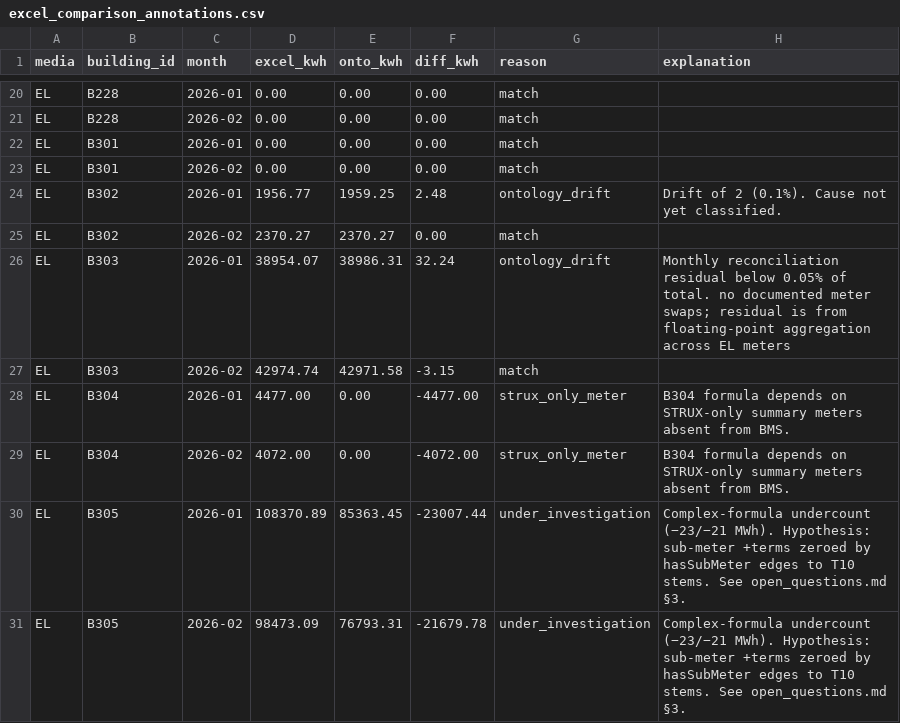
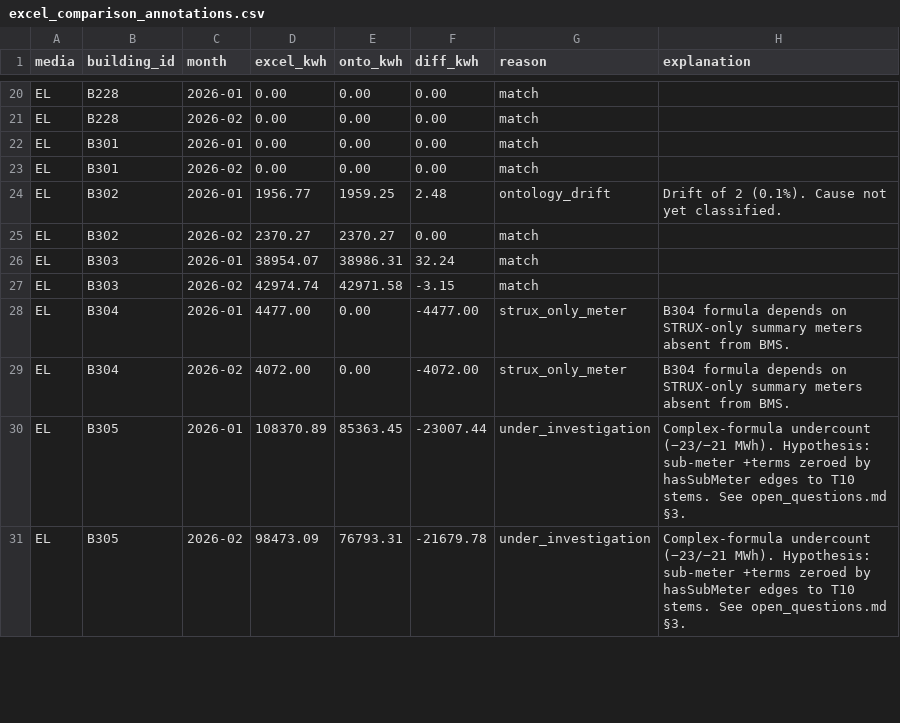
Before and after one commit to luiscarlon/graphite, a CSV file: reference/media_workstreams/snv_el/05_ontology/excel_comparison_annotations.csv, drawn as a sheet; only a part is shown, gaps mark what is left out; the diff covers the shown part only.

```diff
--- a/reference/media_workstreams/snv_el/05_ontology/excel_comparison_annotations.csv
+++ b/reference/media_workstreams/snv_el/05_ontology/excel_comparison_annotations.csv
@@ -25,3 +25,3 @@ EL,B302,2026-01,1956.77,1959.25,2.48,ontology_drift,Drift of 2 (0.1%). Cause not
 EL,B302,2026-02,2370.27,2370.27,0.00,match,
-EL,B303,2026-01,38954.07,38986.31,32.24,ontology_drift,Monthly reconciliation residual below 0.05% of total. no documented meter swaps; residual is from floating-point aggregation across EL meters
+EL,B303,2026-01,38954.07,38986.31,32.24,match,
 EL,B303,2026-02,42974.74,42971.58,-3.15,match,
```
Also changed, not shown: 38 edited cells elsewhere in this file, data/sites/gartuna/annotations.csv, data/sites/snackviken/excel_comparison_annotations.csv, 24 other files.
